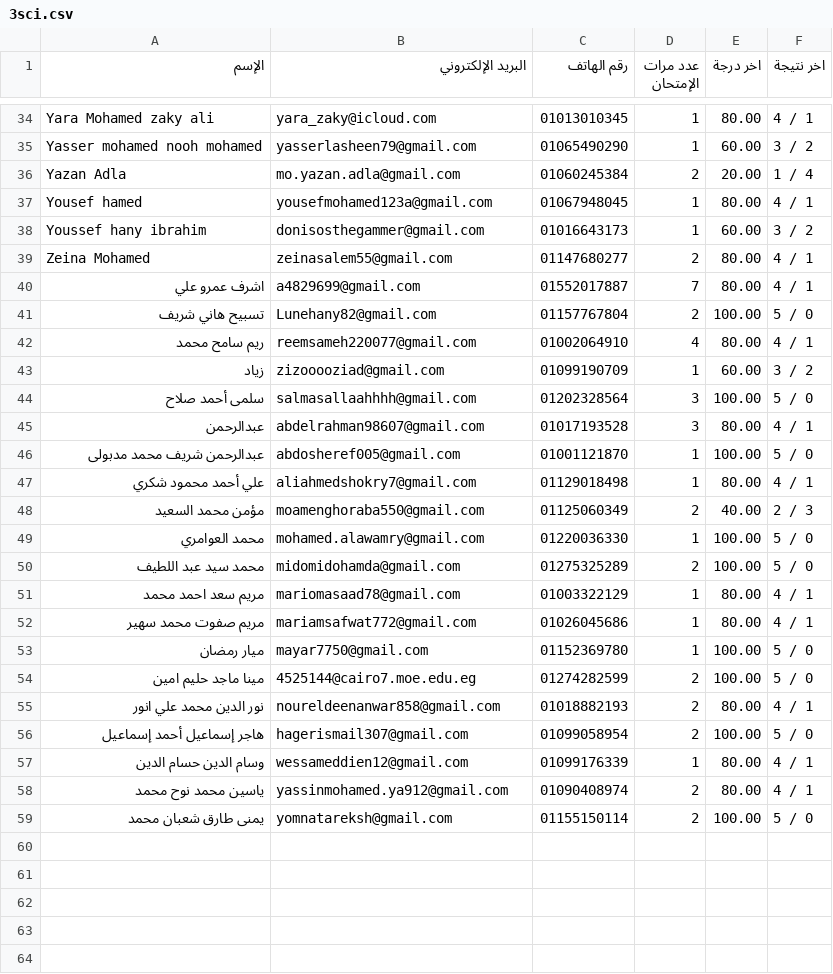
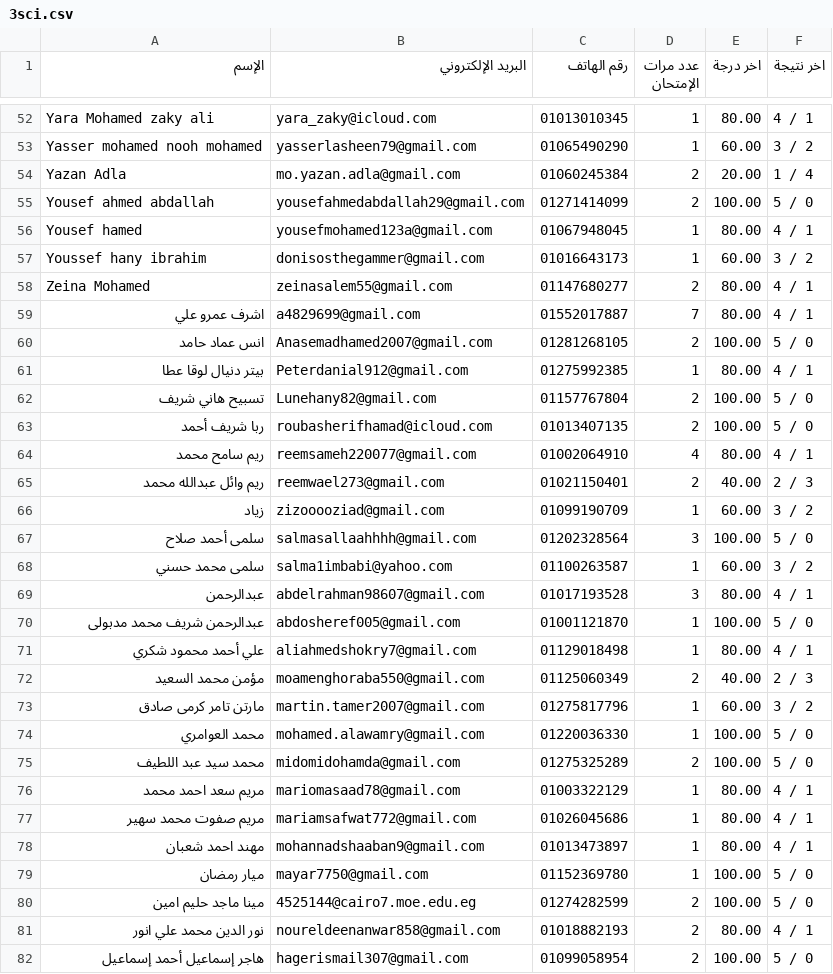
Before and after one commit to Harvovich/Marks-csv, a CSV file: 3sci.csv, drawn as a sheet; only a part is shown, gaps mark what is left out; the shorter side is filled out with more unchanged rows; the diff covers the shown part only; the diff names each change by its address in the sheet, - before the commit and + after, or states it on an @@ line.

```diff
--- a/3sci.csv
+++ b/3sci.csv
+row 55: Yousef ahmed abdallah | yousefahmedabdallah29@gmail.com | 01271414099 | 2 | 100.00 | 5 / 0
+row 60: انس عماد حامد | Anasemadhamed2007@gmail.com | 01281268105 | 2 | 100.00 | 5 / 0
+row 61: بيتر دنيال لوقا عطا | Peterdanial912@gmail.com | 01275992385 | 1 | 80.00 | 4 / 1
+row 63: ربا شريف أحمد | roubasherifhamad@icloud.com | 01013407135 | 2 | 100.00 | 5 / 0
+row 65: ريم وائل عبدالله محمد | reemwael273@gmail.com | 01021150401 | 2 | 40.00 | 2 / 3
+row 68: سلمى محمد حسني | salma1imbabi@yahoo.com | 01100263587 | 1 | 60.00 | 3 / 2
+row 73: مارتن تامر كرمى صادق | martin.tamer2007@gmail.com | 01275817796 | 1 | 60.00 | 3 / 2
+row 78: مهند احمد شعبان | mohannadshaaban9@gmail.com | 01013473897 | 1 | 80.00 | 4 / 1
```
Also changed, not shown: 20 added rows elsewhere in this file.
